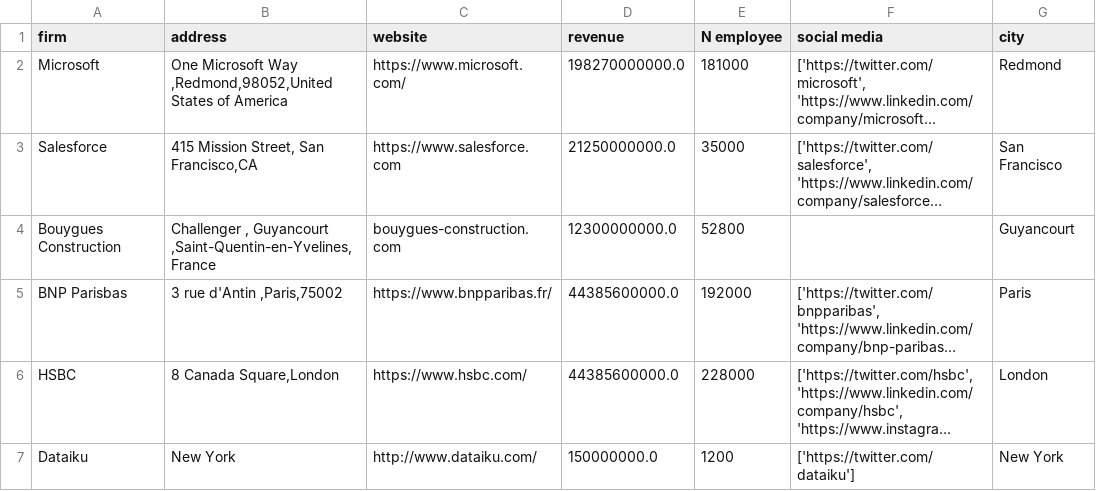
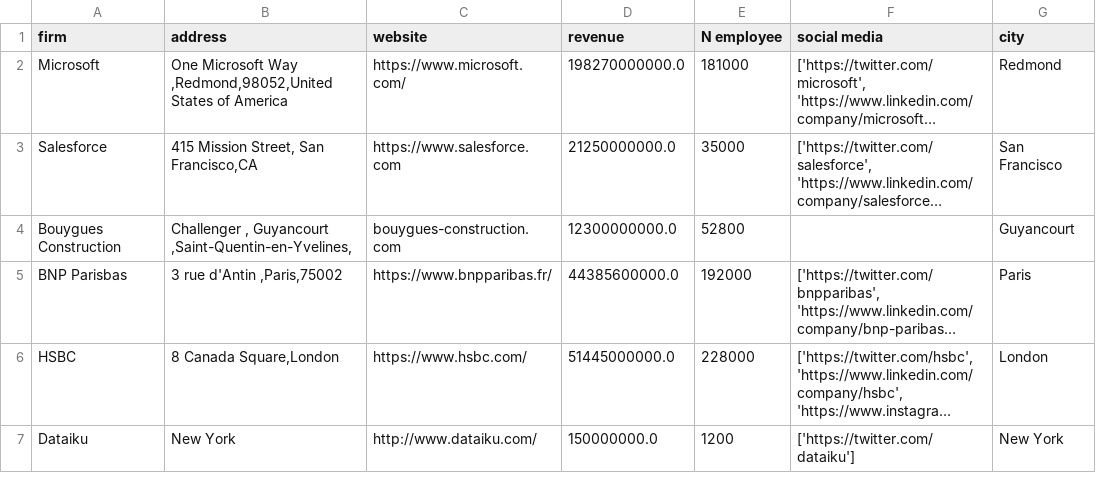
Before and after one commit to MarionCoutarel/delpha_interview, a CSV file: delpha_for_tableau.csv, drawn as a sheet; only a part is shown; long unchanged cells end in …; the diff names each change by its address in the sheet, - before the commit and + after, or states it on an @@ line.

```diff
--- a/delpha_for_tableau.csv
+++ b/delpha_for_tableau.csv
-B4 (address): …Guyancourt ,Saint-Quentin-en-Yvelines, France
+B4 (address): …Guyancourt ,Saint-Quentin-en-Yvelines,
-D6 (revenue): 44385600000.0
+D6 (revenue): 51445000000.0
```
Also changed, not shown: delpha_scrapping_mcoutarel.csv, 2 other files.
